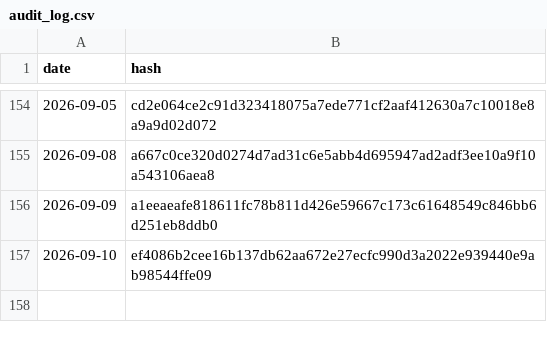
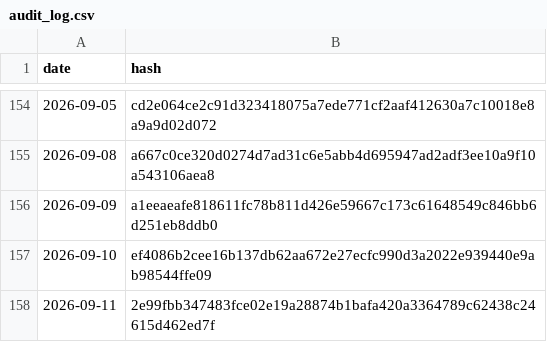
Before and after one commit to BibhaCoder/AAPIS-Audit-Log, a CSV file: audit_log.csv, drawn as a sheet; only a part is shown, gaps mark what is left out.

Commit message:
Public Audit Update 2026-09-11

```diff
--- a/audit_log.csv
+++ b/audit_log.csv
@@ -157 +157,2 @@ date,hash
 2026-09-10,ef4086b2cee16b137db62aa672e27ecfc990d3a2022e939440e9ab98544ffe09
+2026-09-11,2e99fbb347483fce02e19a28874b1bafa420a3364789c62438c24615d462ed7f
```
